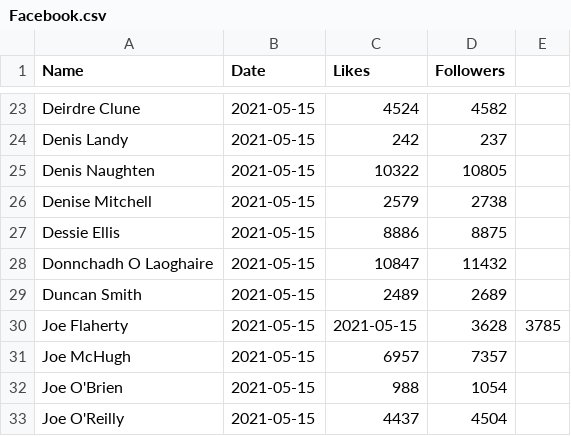
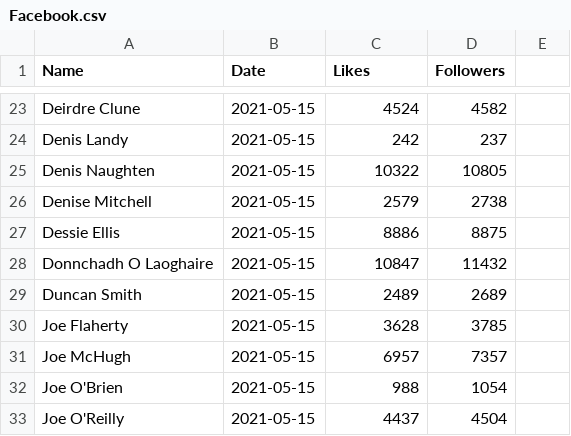
Before and after one commit to DragonflyStats/Projects, a CSV file: PoliSci/Facebook.csv, drawn as a sheet; only a part is shown, gaps mark what is left out.

Commit message:
Update Facebook.csv

```diff
--- a/PoliSci/Facebook.csv
+++ b/PoliSci/Facebook.csv
@@ -29,3 +29,3 @@ Donnchadh O Laoghaire,2021-05-15,10847,11432
 Duncan Smith,2021-05-15,2489,2689
-Joe Flaherty,2021-05-15,2021-05-15,3628,3785
+Joe Flaherty,2021-05-15,3628,3785
 Joe McHugh,2021-05-15,6957,7357
```
